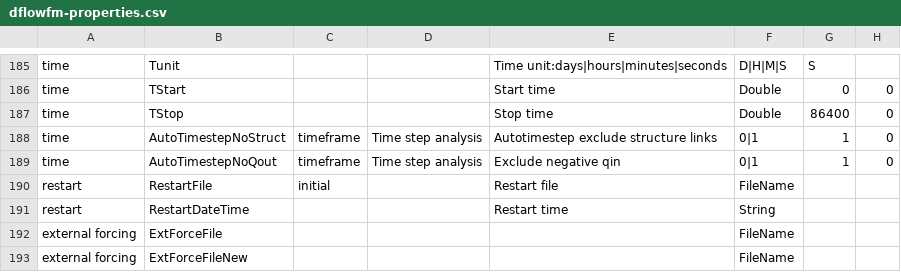
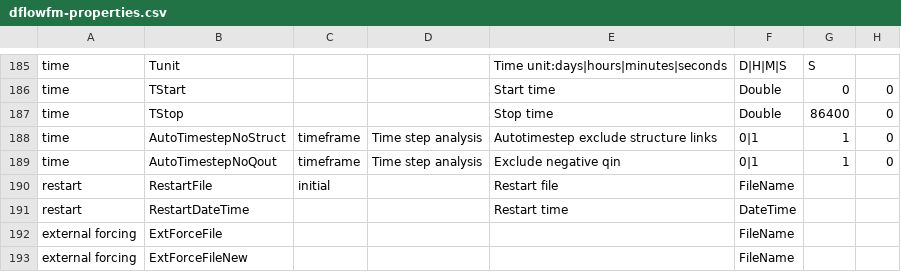
Before and after one commit to Deltares-research/DHYDROGUI, a CSV file: src/DeltaShell.Plugins.FMSuite.FlowFM/dflowfm-properties.csv, drawn as a sheet; only a part is shown, gaps mark what is left out; the diff names each change by its address in the sheet, - before the commit and + after, or states it on an @@ line.

Commit message:
D3DFMIQ-3207 problem when using the yyyymmdd hhmmss format for the restart date time in the mdu (#361)
* #D3DFMIQ-3207 update tests as they are updated in 2D3D, equalize DataTypeValueParser datetime and dateonly with 2D3D implementation from FMParser

* #D3DFMIQ-3207 make ParseFMDateOnly and ParseFMDateTime private and make RestartDateTime a datetime in properties.csv

* #D3DFMIQ-3207 update test changes from 2D3D in 1D2D/

Former-commit-id: e69cd307f4c8810afe4f02185bd9553bbbadd321

```diff
--- a/src/DeltaShell.Plugins.FMSuite.FlowFM/dflowfm-properties.csv
+++ b/src/DeltaShell.Plugins.FMSuite.FlowFM/dflowfm-properties.csv
-F191: String
+F191: DateTime
```
Also changed, not shown: 5 other files.
